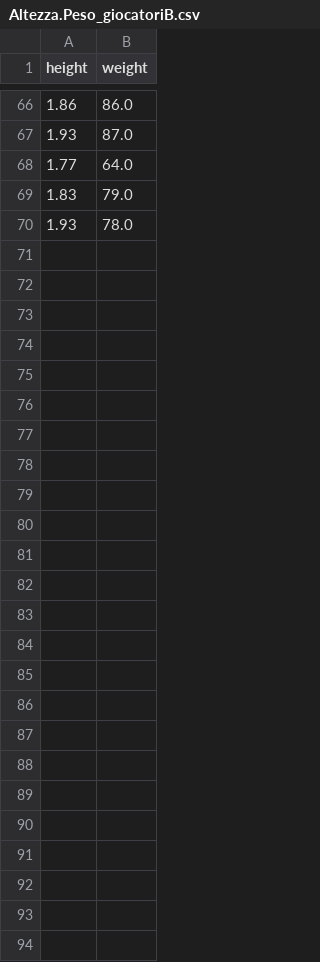
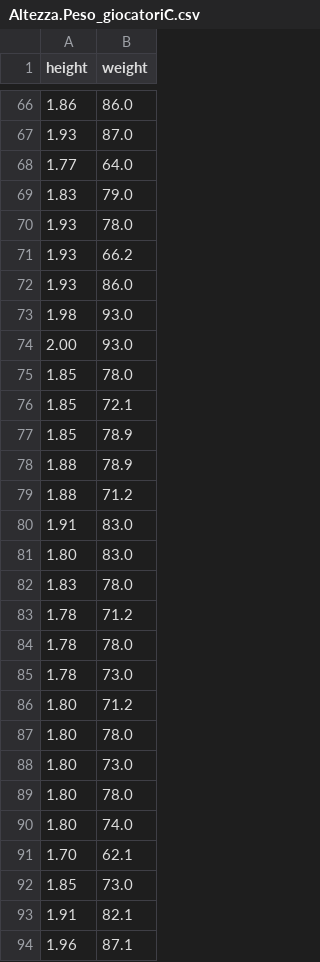
Before and after one commit to NIKFIORE/bigData, a CSV file: Altezza.Peso_giocatoriC.csv (was Altezza.Peso_giocatoriB.csv), drawn as a sheet; only a part is shown, gaps mark what is left out; the diff names each change by its address in the sheet, - before the commit and + after, or states it on an @@ line.

Commit message:
Update and rename Altezza.Peso_giocatoriB.csv to Altezza.Peso_giocatoriC.csv

```diff
--- a/Altezza.Peso_giocatoriB.csv
+++ b/Altezza.Peso_giocatoriC.csv
+row 71: 1.93 | 66.2
+row 72: 1.93 | 86.0
+row 73: 1.98 | 93.0
+row 74: 2.00 | 93.0
+row 75: 1.85 | 78.0
+row 76: 1.85 | 72.1
+row 77: 1.85 | 78.9
+row 78: 1.88 | 78.9
+row 79: 1.88 | 71.2
+row 80: 1.91 | 83.0
+row 81: 1.80 | 83.0
+row 82: 1.83 | 78.0
+row 83: 1.78 | 71.2
+row 84: 1.78 | 78.0
+row 85: 1.78 | 73.0
+row 86: 1.80 | 71.2
+row 87: 1.80 | 78.0
+row 88: 1.80 | 73.0
+row 89: 1.80 | 78.0
+row 90: 1.80 | 74.0
+row 91: 1.70 | 62.1
+row 92: 1.85 | 73.0
+row 93: 1.91 | 82.1
+row 94: 1.96 | 87.1
```
